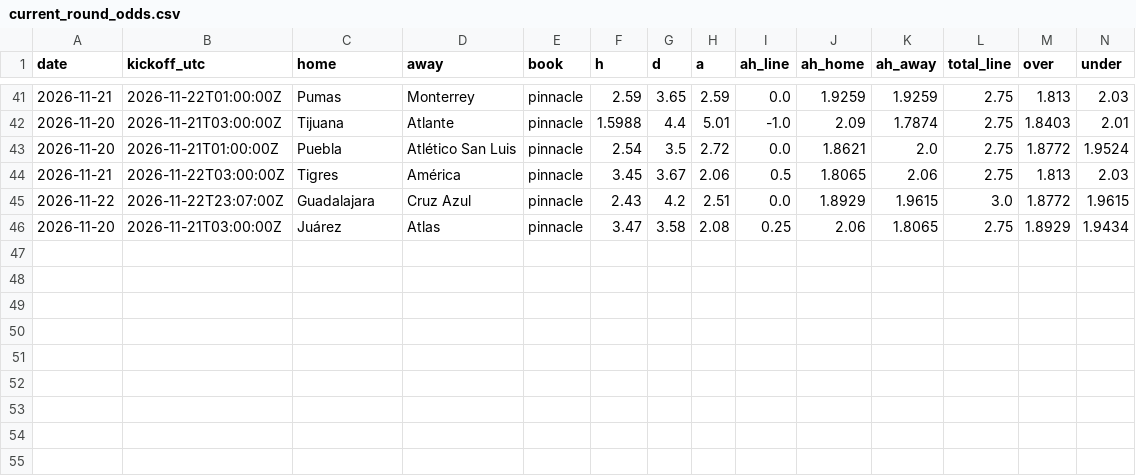
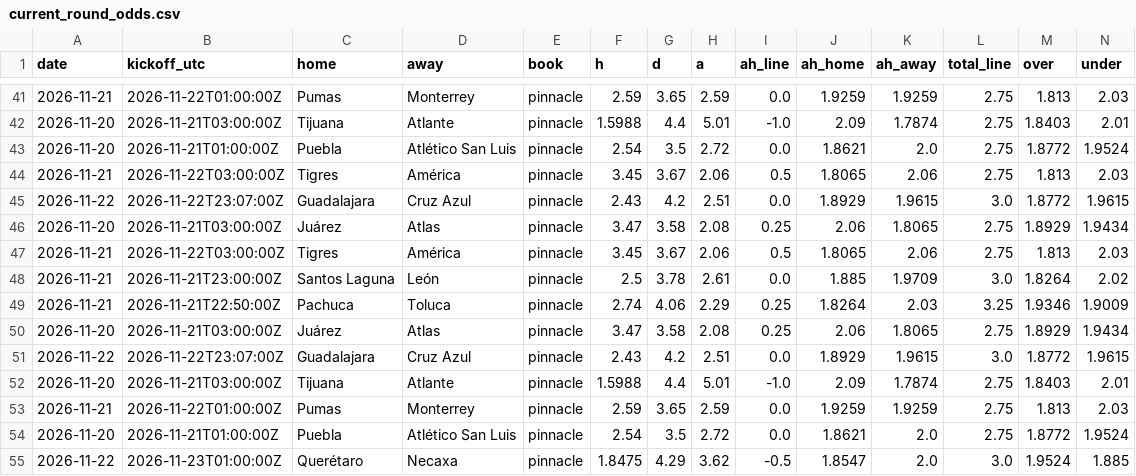
Before and after one commit to TheBallr/LIGA-MX, a CSV file: data/market/current_round_odds.csv, drawn as a sheet; only a part is shown, gaps mark what is left out; rows hold the shown columns only; the diff names each change by its address in the sheet, - before the commit and + after, or states it on an @@ line.

```diff
--- a/data/market/current_round_odds.csv
+++ b/data/market/current_round_odds.csv
+row 47: 2026-11-21 | 2026-11-22T03:00:00Z | Tigres | América | pinnacle | 3.45 | 3.67 | 2.06 | 0.5 | 1.8065 | 2.06 | 2.75 | 1.813 | 2.03
+row 48: 2026-11-21 | 2026-11-21T23:00:00Z | Santos Laguna | León | pinnacle | 2.5 | 3.78 | 2.61 | 0.0 | 1.885 | 1.9709 | 3.0 | 1.8264 | 2.02
+row 49: 2026-11-21 | 2026-11-21T22:50:00Z | Pachuca | Toluca | pinnacle | 2.74 | 4.06 | 2.29 | 0.25 | 1.8264 | 2.03 | 3.25 | 1.9346 | 1.9009
+row 50: 2026-11-20 | 2026-11-21T03:00:00Z | Juárez | Atlas | pinnacle | 3.47 | 3.58 | 2.08 | 0.25 | 2.06 | 1.8065 | 2.75 | 1.8929 | 1.9434
+row 51: 2026-11-22 | 2026-11-22T23:07:00Z | Guadalajara | Cruz Azul | pinnacle | 2.43 | 4.2 | 2.51 | 0.0 | 1.8929 | 1.9615 | 3.0 | 1.8772 | 1.9615
+row 52: 2026-11-20 | 2026-11-21T03:00:00Z | Tijuana | Atlante | pinnacle | 1.5988 | 4.4 | 5.01 | -1.0 | 2.09 | 1.7874 | 2.75 | 1.8403 | 2.01
+row 53: 2026-11-21 | 2026-11-22T01:00:00Z | Pumas | Monterrey | pinnacle | 2.59 | 3.65 | 2.59 | 0.0 | 1.9259 | 1.9259 | 2.75 | 1.813 | 2.03
+row 54: 2026-11-20 | 2026-11-21T01:00:00Z | Puebla | Atlético San Luis | pinnacle | 2.54 | 3.5 | 2.72 | 0.0 | 1.8621 | 2.0 | 2.75 | 1.8772 | 1.9524
+row 55: 2026-11-22 | 2026-11-23T01:00:00Z | Querétaro | Necaxa | pinnacle | 1.8475 | 4.29 | 3.62 | -0.5 | 1.8547 | 2.0 | 3.0 | 1.9524 | 1.885
```
Also changed, not shown: data/ratings/blend.csv, data/ratings/method_log.csv, 27 other files.
